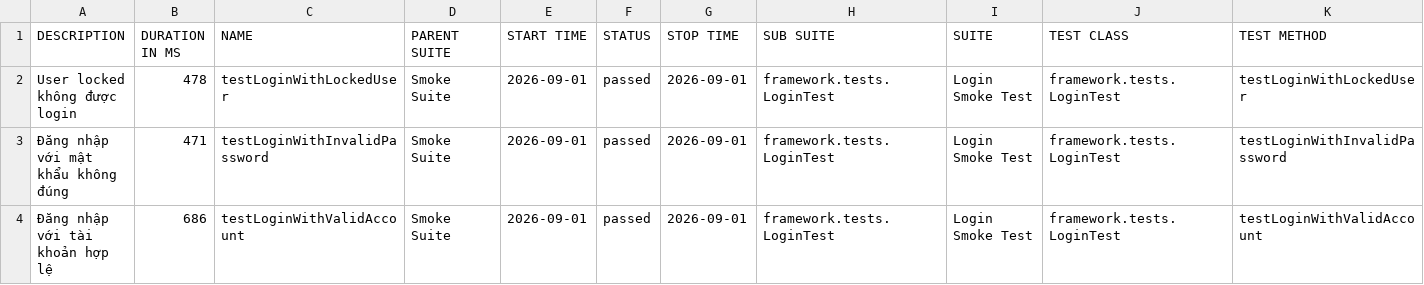
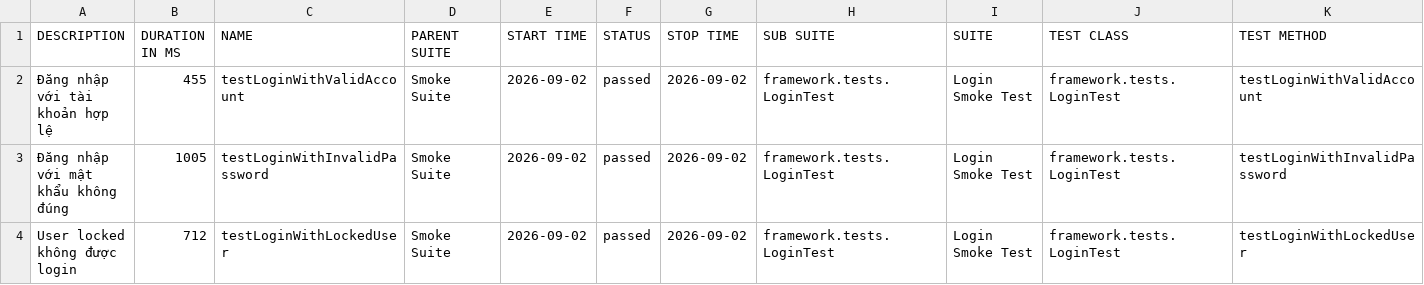
Before and after one commit to maiphun1412/KTPM_B11_NguyenThiPhuongMai_1150080146_CNPM2, a CSV file: data/suites.csv, drawn as a sheet.

```diff
--- a/data/suites.csv
+++ b/data/suites.csv
@@ -1,4 +1,4 @@
 "DESCRIPTION","DURATION IN MS","NAME","PARENT SUITE","START TIME","STATUS","STOP TIME","SUB SUITE","SUITE","TEST CLASS","TEST METHOD"
-"User locked không được login","478","testLoginWithLockedUser","Smoke Suite","2026-09-01","passed","2026-09-01","framework.tests.LoginTest","Login Smoke Test","framework.tests.LoginTest","testLoginWithLockedUser"
-"Đăng nhập với mật khẩu không đúng","471","testLoginWithInvalidPassword","Smoke Suite","2026-09-01","passed","2026-09-01","framework.tests.LoginTest","Login Smoke Test","framework.tests.LoginTest","testLoginWithInvalidPassword"
-"Đăng nhập với tài khoản hợp lệ","686","testLoginWithValidAccount","Smoke Suite","2026-09-01","passed","2026-09-01","framework.tests.LoginTest","Login Smoke Test","framework.tests.LoginTest","testLoginWithValidAccount"
+"Đăng nhập với tài khoản hợp lệ","455","testLoginWithValidAccount","Smoke Suite","2026-09-02","passed","2026-09-02","framework.tests.LoginTest","Login Smoke Test","framework.tests.LoginTest","testLoginWithValidAccount"
+"Đăng nhập với mật khẩu không đúng","1005","testLoginWithInvalidPassword","Smoke Suite","2026-09-02","passed","2026-09-02","framework.tests.LoginTest","Login Smoke Test","framework.tests.LoginTest","testLoginWithInvalidPassword"
+"User locked không được login","712","testLoginWithLockedUser","Smoke Suite","2026-09-02","passed","2026-09-02","framework.tests.LoginTest","Login Smoke Test","framework.tests.LoginTest","testLoginWithLockedUser"
```
Also changed, not shown: 35 other files.
